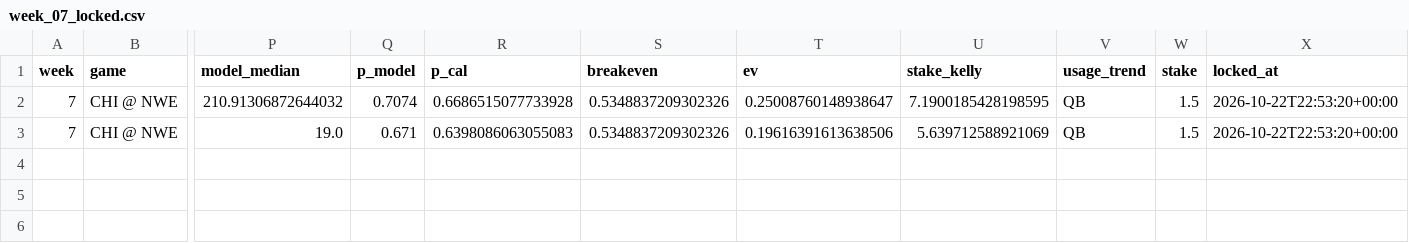
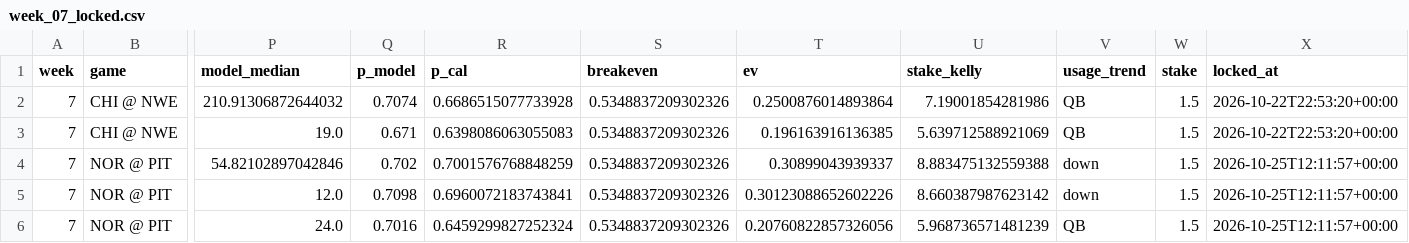
Before and after one commit to mikehollandwork-source/NFL-, a CSV file: output/2026/paper/week_07_locked.csv, drawn as a sheet; only a part is shown, gaps mark what is left out; rows hold the shown columns only; the diff names each change by its address in the sheet, - before the commit and + after, or states it on an @@ line.

```diff
--- a/output/2026/paper/week_07_locked.csv
+++ b/output/2026/paper/week_07_locked.csv
-T2 (ev): 0.25008760148938647
+T2 (ev): 0.2500876014893864
-U2 (stake_kelly): 7.1900185428198595
+U2 (stake_kelly): 7.19001854281986
-T3 (ev): 0.19616391613638506
+T3 (ev): 0.196163916136385
+row 4: 7 | NOR @ PIT | 54.82102897042846 | 0.702 | 0.7001576768848259 | 0.5348837209302326 | 0.30899043939337 | 8.883475132559388 | down | 1.5 | 2026-10-25T12:11:57+00:00
+row 5: 7 | NOR @ PIT | 12.0 | 0.7098 | 0.6960072183743841 | 0.5348837209302326 | 0.30123088652602226 | 8.660387987623142 | down | 1.5 | 2026-10-25T12:11:57+00:00
+row 6: 7 | NOR @ PIT | 24.0 | 0.7016 | 0.6459299827252324 | 0.5348837209302326 | 0.20760822857326056 | 5.968736571481239 | QB | 1.5 | 2026-10-25T12:11:57+00:00
```
Also changed, not shown: 3 other files.
